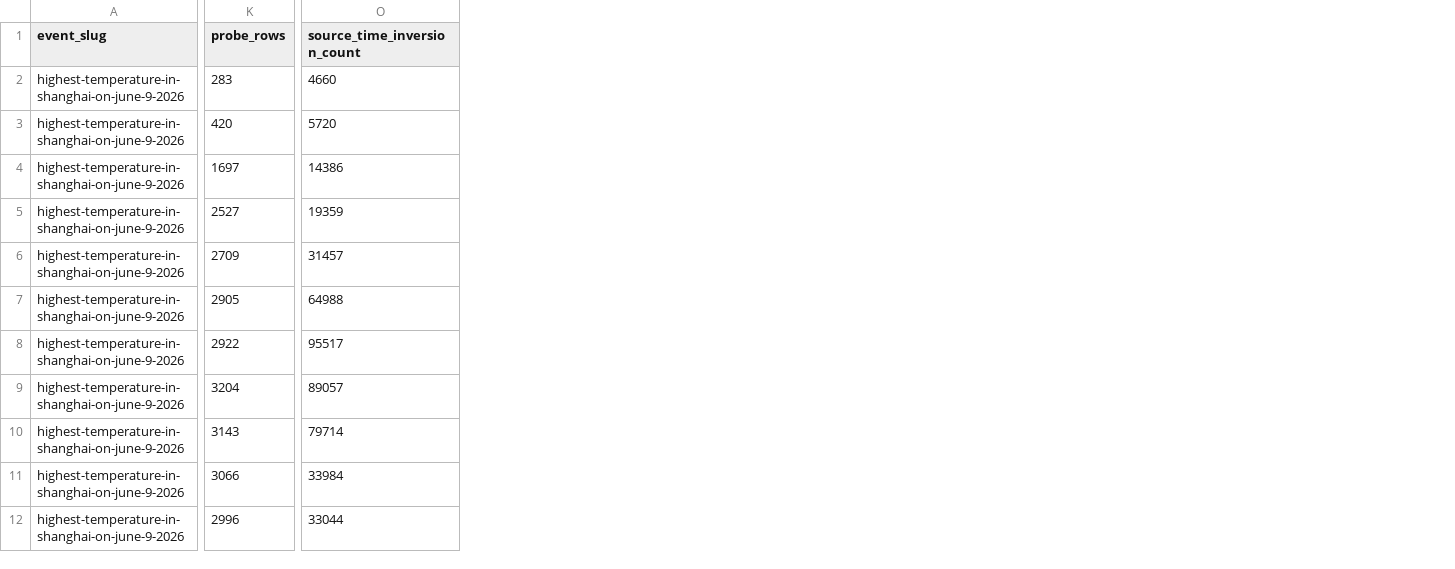
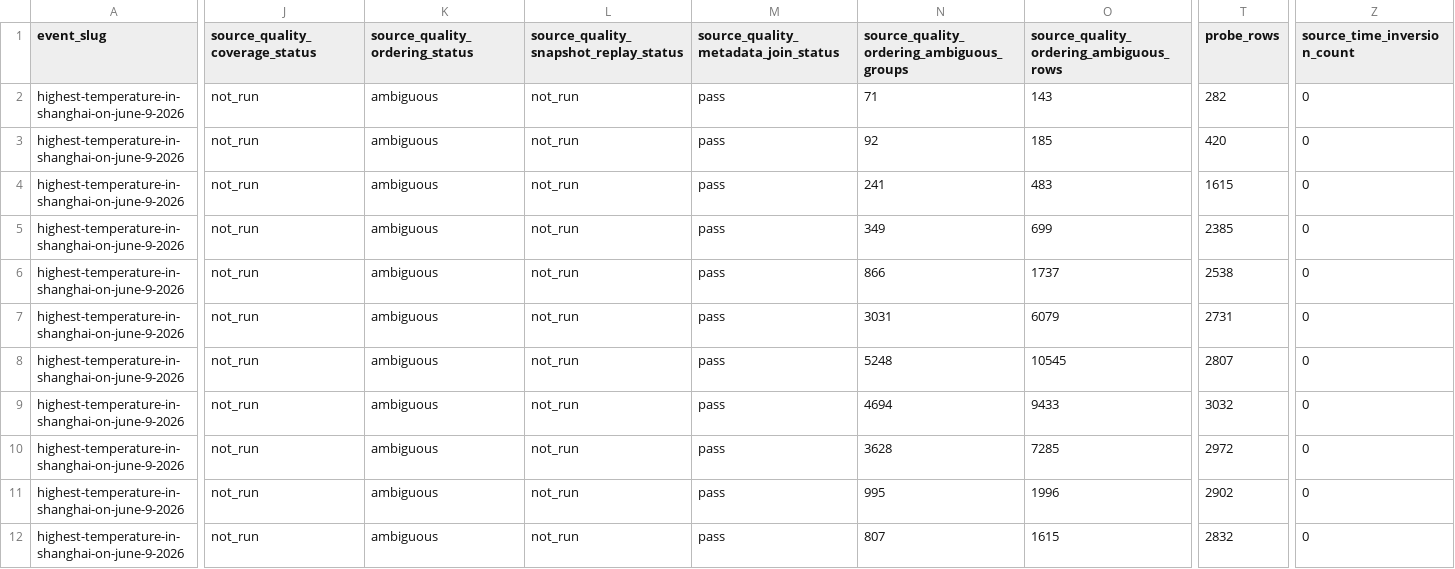
Before and after one commit to SoYuCry/nautilus_trader, a CSV file: polymarket/research/2026-07-10-pmxt-weather-maker-diagnostics/outputs/event_token_inventory.csv, drawn as a sheet; only a part is shown, gaps mark what is left out; addresses are those after the commit; the diff covers the shown part only; the diff names each change by its address in the sheet, - before the commit and + after, or states it on an @@ line.

```diff
--- a/polymarket/research/2026-07-10-pmxt-weather-maker-diagnostics/outputs/event_token_inventory.csv
+++ b/polymarket/research/2026-07-10-pmxt-weather-maker-diagnostics/outputs/event_token_inventory.csv
+column J (source_quality_coverage_status), rows 2-12: all not_run
+column K (source_quality_ordering_status), rows 2-12: all ambiguous
+column L, rows 1-12: source_quality_snapshot_replay_status | not_run | not_run | not_run | not_run | not_run | not_run | not_run | not_run | not_run | not_run | not_run
+column M, rows 1-12: source_quality_metadata_join_status | pass | pass | pass | pass | pass | pass | pass | pass | pass | pass | pass
+column N, rows 1-12: source_quality_ordering_ambiguous_groups | 71 | 92 | 241 | 349 | 866 | 3031 | 5248 | 4694 | 3628 | 995 | 807
+column O, rows 1-12: source_quality_ordering_ambiguous_rows | 143 | 185 | 483 | 699 | 1737 | 6079 | 10545 | 9433 | 7285 | 1996 | 1615
-T2 (probe_rows): 283
+T2 (probe_rows): 282
-Z2 (source_time_inversion_count): 4660
+Z2 (source_time_inversion_count): 0
-Z3 (source_time_inversion_count): 5720
+Z3 (source_time_inversion_count): 0
-T4 (probe_rows): 1697
+T4 (probe_rows): 1615
-Z4 (source_time_inversion_count): 14386
+Z4 (source_time_inversion_count): 0
-T5 (probe_rows): 2527
+T5 (probe_rows): 2385
-Z5 (source_time_inversion_count): 19359
+Z5 (source_time_inversion_count): 0
-T6 (probe_rows): 2709
+T6 (probe_rows): 2538
-Z6 (source_time_inversion_count): 31457
+Z6 (source_time_inversion_count): 0
-T7 (probe_rows): 2905
+T7 (probe_rows): 2731
-Z7 (source_time_inversion_count): 64988
+Z7 (source_time_inversion_count): 0
-T8 (probe_rows): 2922
+T8 (probe_rows): 2807
-Z8 (source_time_inversion_count): 95517
+Z8 (source_time_inversion_count): 0
-T9 (probe_rows): 3204
+T9 (probe_rows): 3032
-Z9 (source_time_inversion_count): 89057
+Z9 (source_time_inversion_count): 0
-T10 (probe_rows): 3143
+T10 (probe_rows): 2972
-Z10 (source_time_inversion_count): 79714
+Z10 (source_time_inversion_count): 0
-T11 (probe_rows): 3066
+T11 (probe_rows): 2902
-Z11 (source_time_inversion_count): 33984
+Z11 (source_time_inversion_count): 0
-T12 (probe_rows): 2996
+T12 (probe_rows): 2832
-Z12 (source_time_inversion_count): 33044
+Z12 (source_time_inversion_count): 0
```
Also changed, not shown: 5 added columns and 22 edited cells elsewhere in this file, polymarket/research/2026-07-10-pmxt-weather-maker-diagnostics/outputs/event_summary.csv, polymarket/research/2026-07-10-pmxt-weather-maker-diagnostics/outputs/strategy_tail_summary.csv, 10 other files.
